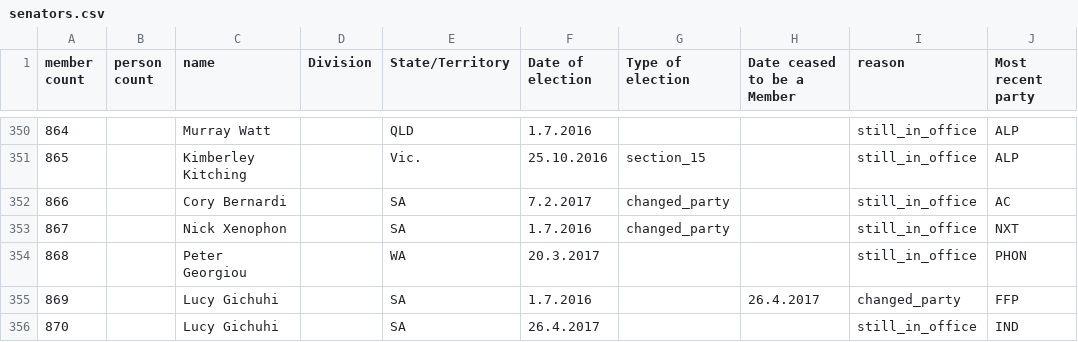
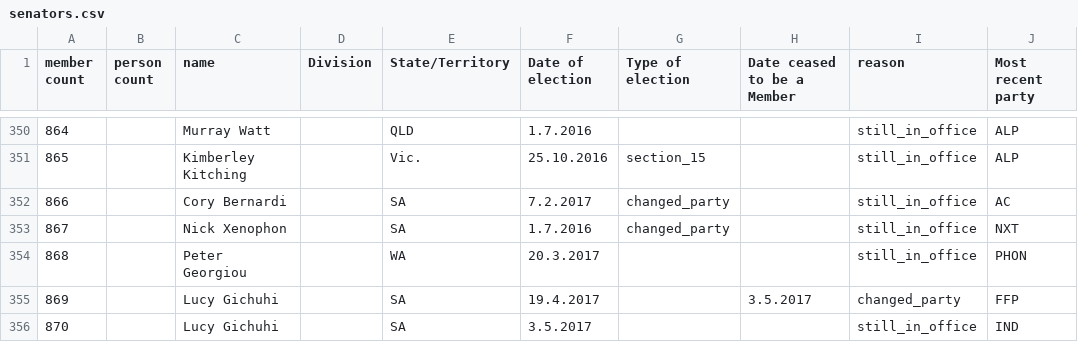
Before and after one commit to openaustralia/openaustralia-parser, a CSV file: data/senators.csv, drawn as a sheet; only a part is shown, gaps mark what is left out.

Commit message:
Change dates Lucy Gichuhi entered Parliament and changed parties
We had a bit of a debate about what dates to use for Lucy entering
Parliament and changing parties:

https://github.com/openaustralia/openaustralia-parser/pull/15#issuecomment-299113134

We've decided to use the date she was declared elected as her start date
in Parliament and the date the Senate was notified of her change of
party as that date.

```diff
--- a/data/senators.csv
+++ b/data/senators.csv
@@ -354,3 +354,3 @@ member count,person count,name,Division,State/Territory,Date of election,Type of
 868,,Peter Georgiou,,WA,20.3.2017,,,still_in_office,PHON
-869,,Lucy Gichuhi,,SA,1.7.2016,,26.4.2017,changed_party,FFP
-870,,Lucy Gichuhi,,SA,26.4.2017,,,still_in_office,IND
+869,,Lucy Gichuhi,,SA,19.4.2017,,3.5.2017,changed_party,FFP
+870,,Lucy Gichuhi,,SA,3.5.2017,,,still_in_office,IND
```
